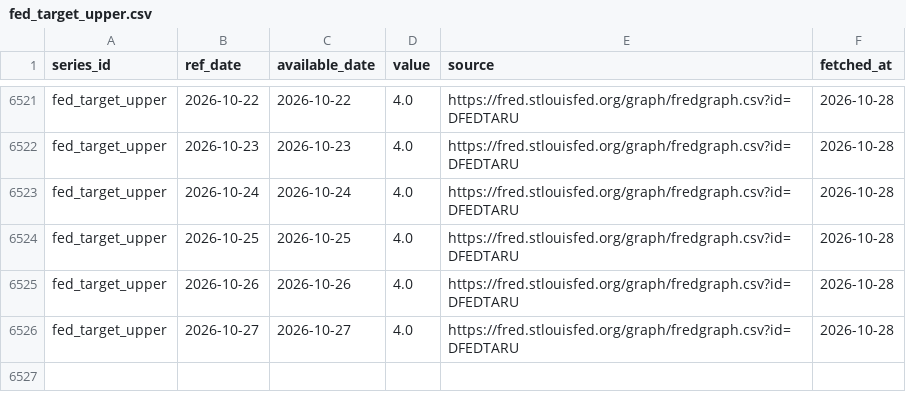
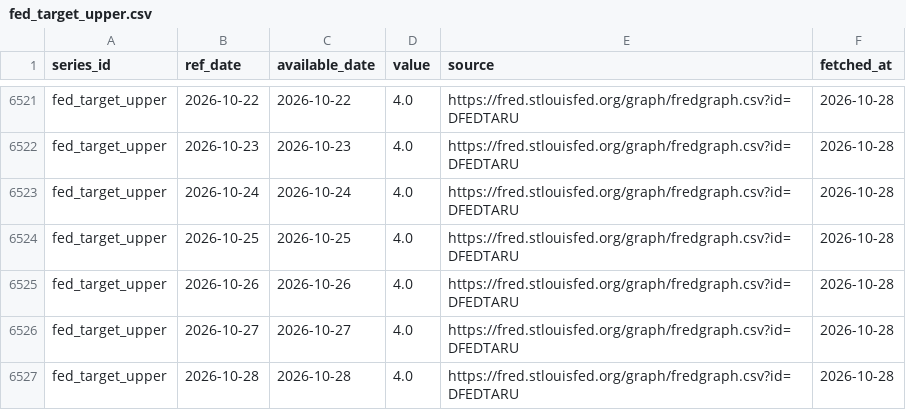
Before and after one commit to Shawhir/Commodities, a CSV file: data/store/fed_target_upper.csv, drawn as a sheet; only a part is shown, gaps mark what is left out; the diff names each change by its address in the sheet, - before the commit and + after, or states it on an @@ line.

Commit message:
data: release run 2026-10-28

```diff
--- a/data/store/fed_target_upper.csv
+++ b/data/store/fed_target_upper.csv
+row 6527: fed_target_upper | 2026-10-28 | 2026-10-28 | 4.0 | https://fred.stlouisfed.org/graph/fredgraph.csv?id=DFEDTARU | 2026-10-28
```
Also changed, not shown: data/store/_data_health.csv, data/store/_releases.csv.
